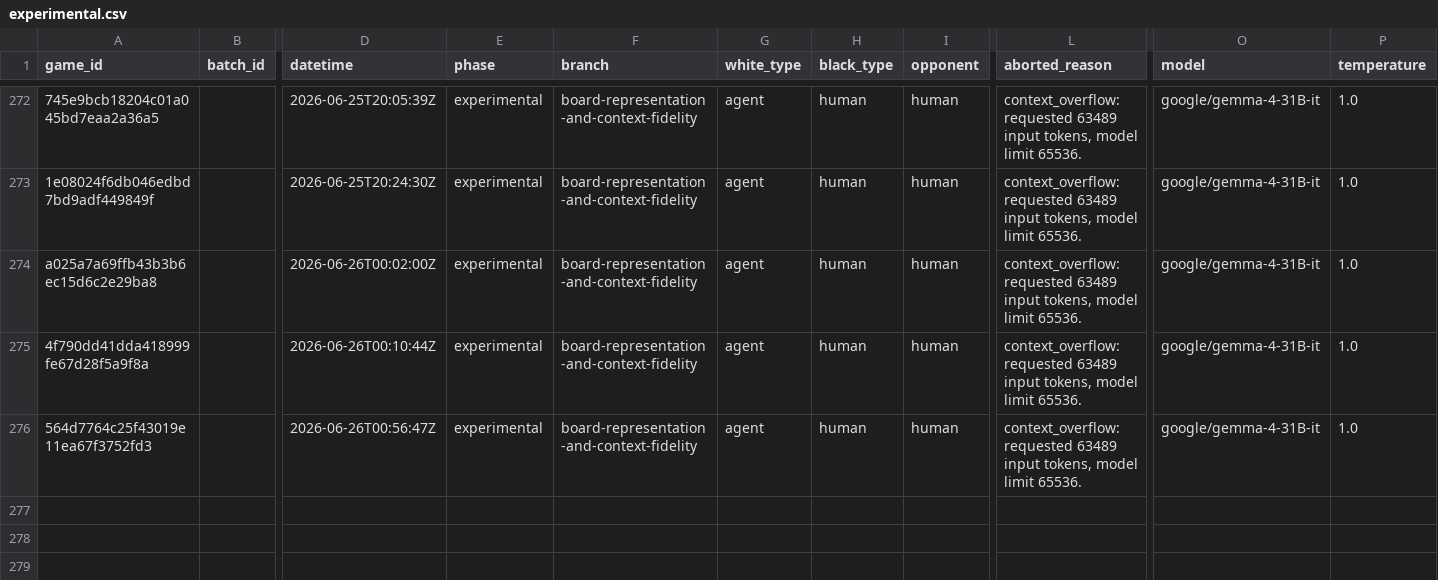
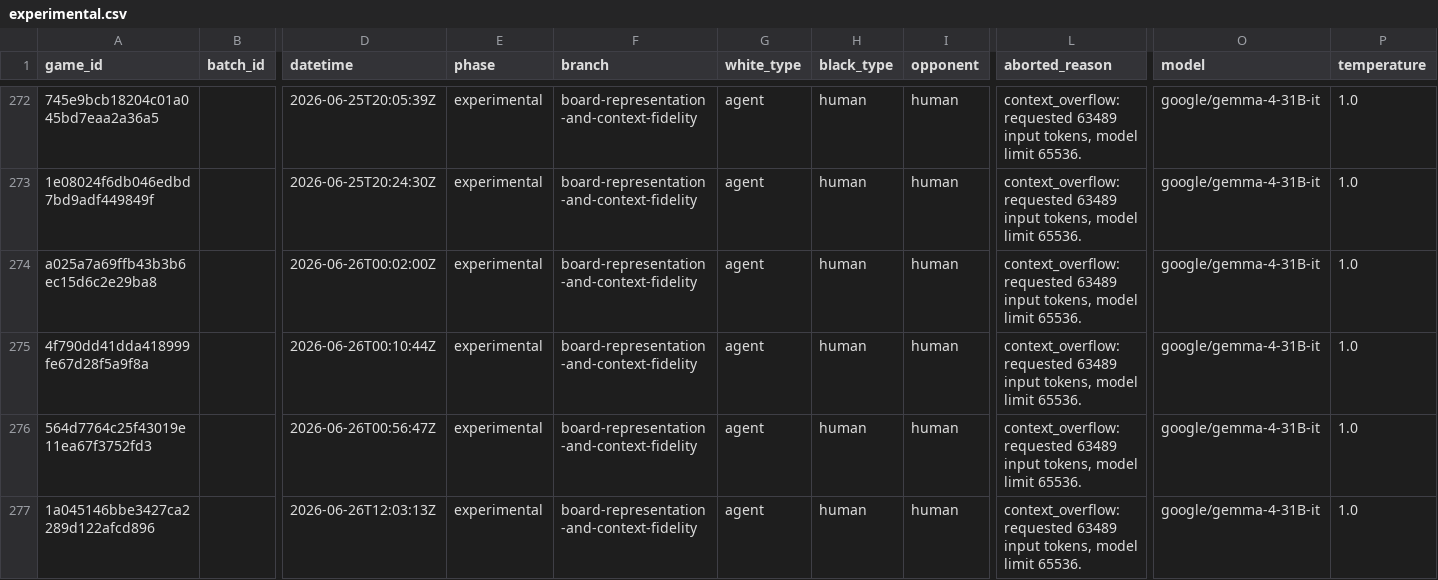
Before and after one commit to andreasklae/chess-experiment, a CSV file: backend/games/experimental.csv, drawn as a sheet; only a part is shown, gaps mark what is left out; rows hold the shown columns only; the diff names each change by its address in the sheet, - before the commit and + after, or states it on an @@ line.

```diff
--- a/backend/games/experimental.csv
+++ b/backend/games/experimental.csv
+row 277: 1a045146bbe3427ca2289d122afcd896 |  | 2026-06-26T12:03:13Z | experimental | board-representation-and-context-fidelity | agent | human | human | context_overflow: requested 63489 input tokens, model limit 65536. | google/gemma-4-31B-it | 1.0
```
Also changed, not shown: 4 other files.
